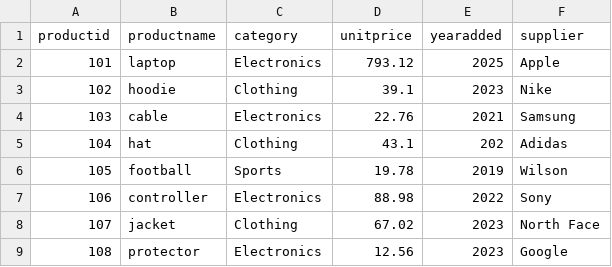
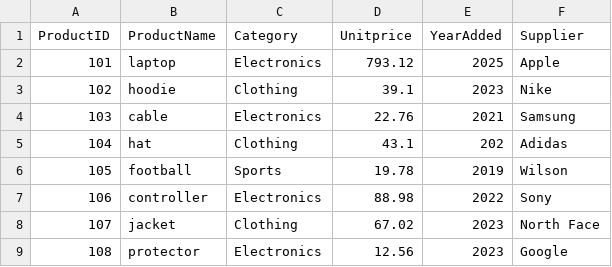
Before and after one commit to LoikLe/smart-store-loile, a CSV file: data/prepared/products_data_prepared.csv, drawn as a sheet; removed rows and columns are numbered as before the commit, all else as after; the diff names each change by its address in the sheet, - before the commit and + after, or states it on an @@ line.

```diff
--- a/data/prepared/products_data_prepared.csv
+++ b/data/prepared/products_data_prepared.csv
-row 1: productid | productname | category | unitprice | yearadded | supplier
+row 1: ProductID | ProductName | Category | Unitprice | YearAdded | Supplier
```
Also changed, not shown: data/prepared/sales_data_prepared.csv.
